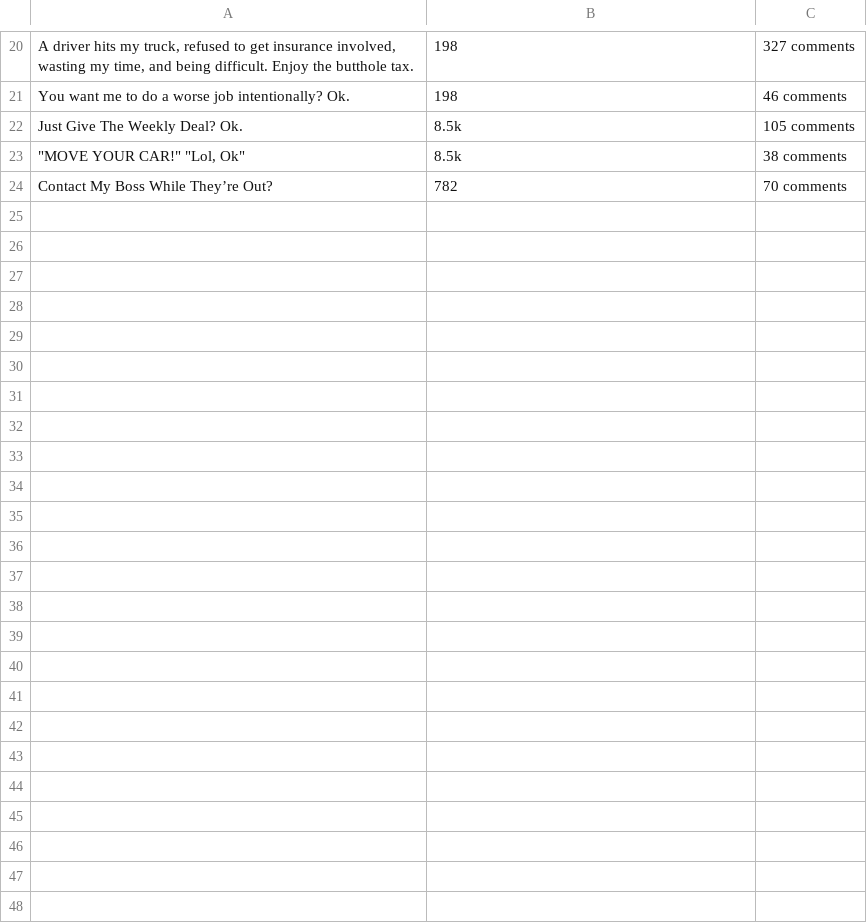
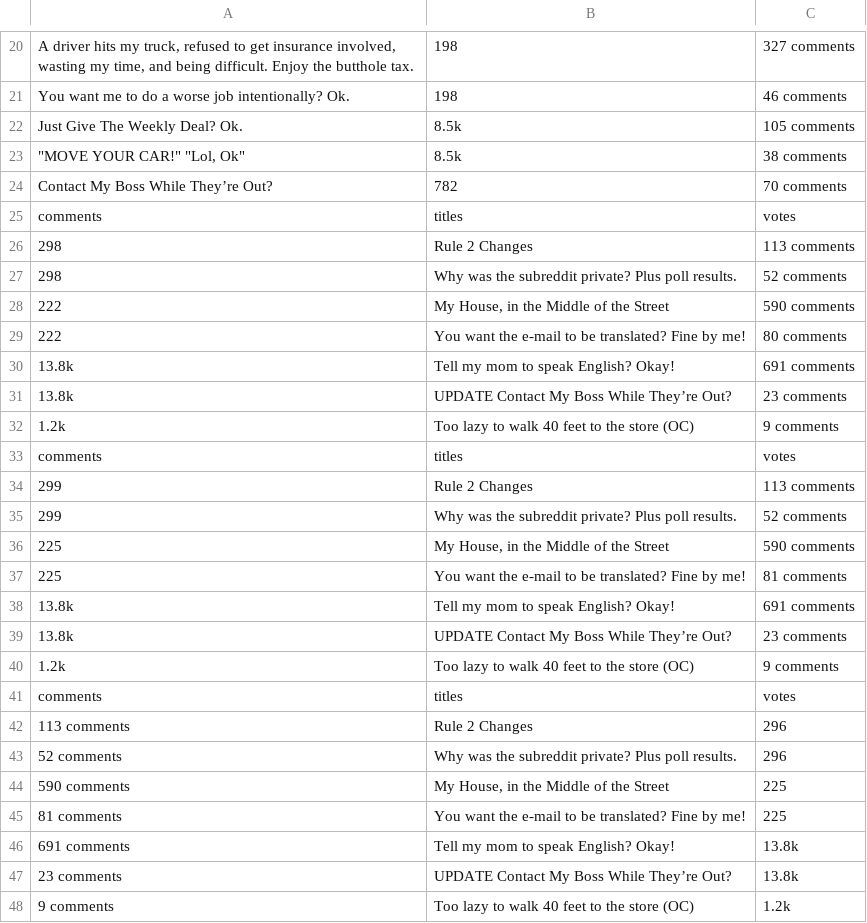
Before and after one commit to razi9126/scraping, a CSV file: reddit.csv, drawn as a sheet; only a part is shown, gaps mark what is left out.

```diff
--- a/reddit.csv
+++ b/reddit.csv
@@ -24 +24,25 @@ Just Give The Weekly Deal? Ok.,8.5k,105 comments
 Contact My Boss While They’re Out?,782,70 comments
+comments,titles,votes
+298,Rule 2 Changes,113 comments
+298,Why was the subreddit private? Plus poll results.,52 comments
+222,"My House, in the Middle of the Street",590 comments
+222,You want the e-mail to be translated? Fine by me!,80 comments
+13.8k,Tell my mom to speak English? Okay!,691 comments
+13.8k,UPDATE Contact My Boss While They’re Out?,23 comments
+1.2k,Too lazy to walk 40 feet to the store (OC),9 comments
+comments,titles,votes
+299,Rule 2 Changes,113 comments
+299,Why was the subreddit private? Plus poll results.,52 comments
+225,"My House, in the Middle of the Street",590 comments
+225,You want the e-mail to be translated? Fine by me!,81 comments
+13.8k,Tell my mom to speak English? Okay!,691 comments
+13.8k,UPDATE Contact My Boss While They’re Out?,23 comments
+1.2k,Too lazy to walk 40 feet to the store (OC),9 comments
+comments,titles,votes
+113 comments,Rule 2 Changes,296
+52 comments,Why was the subreddit private? Plus poll results.,296
+590 comments,"My House, in the Middle of the Street",225
+81 comments,You want the e-mail to be translated? Fine by me!,225
+691 comments,Tell my mom to speak English? Okay!,13.8k
+23 comments,UPDATE Contact My Boss While They’re Out?,13.8k
+9 comments,Too lazy to walk 40 feet to the store (OC),1.2k
```
Also changed, not shown: 1 other file.
